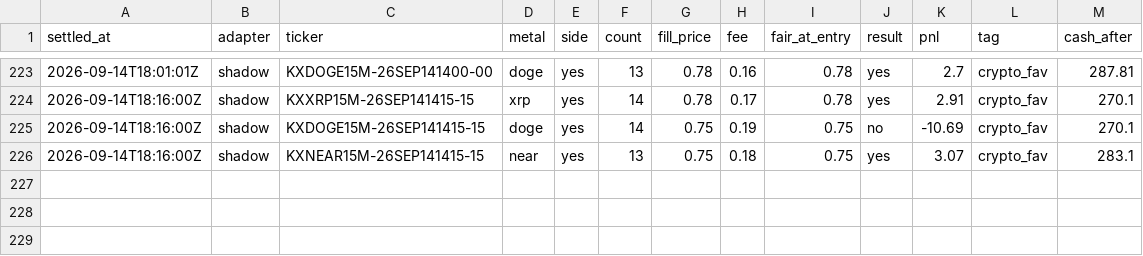
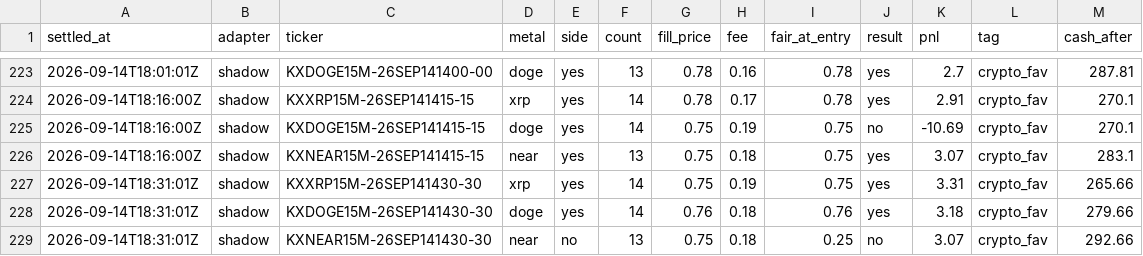
Before and after one commit to vinilpolepalli/quantfirm, a CSV file: state/kalshi_div_paper_trades.csv, drawn as a sheet; only a part is shown, gaps mark what is left out.

```diff
--- a/state/kalshi_div_paper_trades.csv
+++ b/state/kalshi_div_paper_trades.csv
@@ -226 +226,4 @@ settled_at,adapter,ticker,metal,side,count,fill_price,fee,fair_at_entry,result,p
 2026-09-14T18:16:00Z,shadow,KXNEAR15M-26SEP141415-15,near,yes,13,0.75,0.18,0.75,yes,3.07,crypto_fav,283.1
+2026-09-14T18:31:01Z,shadow,KXXRP15M-26SEP141430-30,xrp,yes,14,0.75,0.19,0.75,yes,3.31,crypto_fav,265.66
+2026-09-14T18:31:01Z,shadow,KXDOGE15M-26SEP141430-30,doge,yes,14,0.76,0.18,0.76,yes,3.18,crypto_fav,279.66
+2026-09-14T18:31:01Z,shadow,KXNEAR15M-26SEP141430-30,near,no,13,0.75,0.18,0.25,no,3.07,crypto_fav,292.66
```
Also changed, not shown: state/kalshi_paper_trades.csv, 2 other files.
